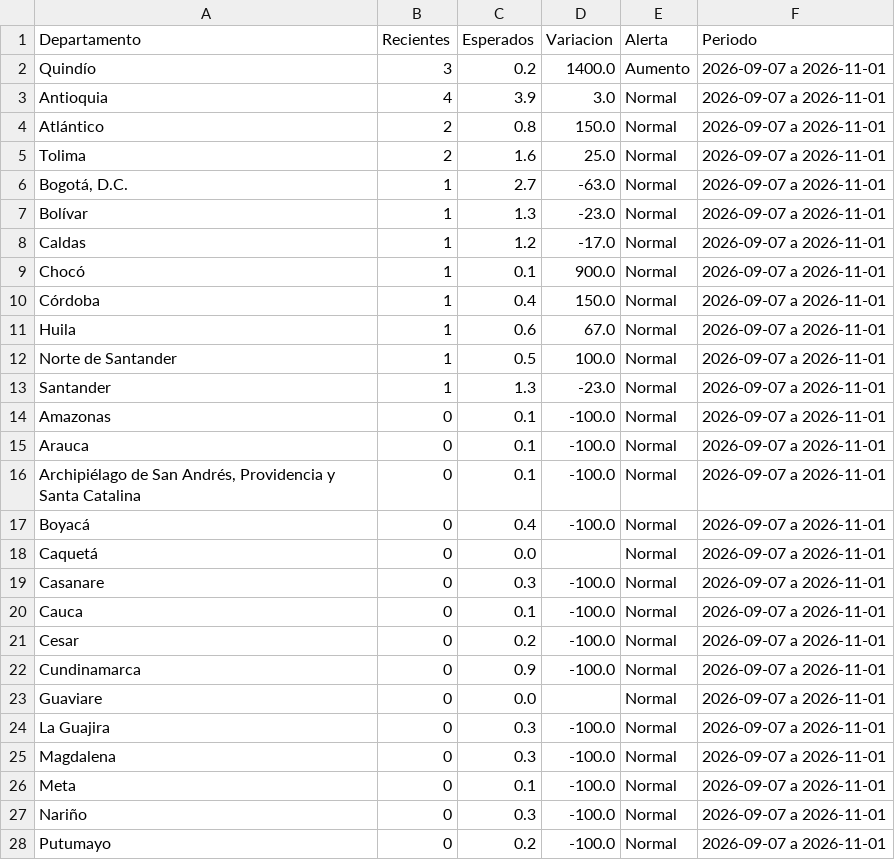
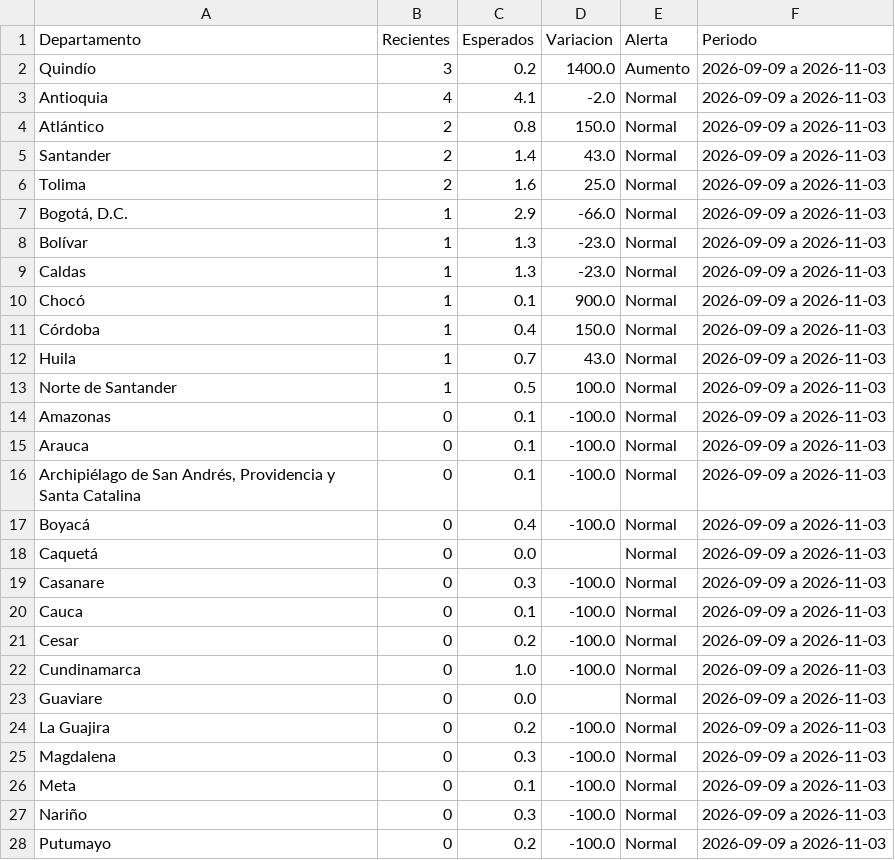
Before and after one commit to ICBF-Analitica/Monitoreo_de_medios, a CSV file: Data/hechos/alertas_departamentos.csv, drawn as a sheet; only a part is shown; the diff covers the shown part only.

```diff
--- a/Data/hechos/alertas_departamentos.csv
+++ b/Data/hechos/alertas_departamentos.csv
@@ -1,28 +1,28 @@
 Departamento,Recientes,Esperados,Variacion,Alerta,Periodo
-Quindío,3,0.2,1400.0,Aumento,2026-09-07 a 2026-11-01
-Antioquia,4,3.9,3.0,Normal,2026-09-07 a 2026-11-01
-Atlántico,2,0.8,150.0,Normal,2026-09-07 a 2026-11-01
-Tolima,2,1.6,25.0,Normal,2026-09-07 a 2026-11-01
-"Bogotá, D.C.",1,2.7,-63.0,Normal,2026-09-07 a 2026-11-01
-Bolívar,1,1.3,-23.0,Normal,2026-09-07 a 2026-11-01
-Caldas,1,1.2,-17.0,Normal,2026-09-07 a 2026-11-01
-Chocó,1,0.1,900.0,Normal,2026-09-07 a 2026-11-01
-Córdoba,1,0.4,150.0,Normal,2026-09-07 a 2026-11-01
-Huila,1,0.6,67.0,Normal,2026-09-07 a 2026-11-01
-Norte de Santander,1,0.5,100.0,Normal,2026-09-07 a 2026-11-01
-Santander,1,1.3,-23.0,Normal,2026-09-07 a 2026-11-01
-Amazonas,0,0.1,-100.0,Normal,2026-09-07 a 2026-11-01
-Arauca,0,0.1,-100.0,Normal,2026-09-07 a 2026-11-01
-"Archipiélago de San Andrés, Providencia y Santa Catalina",0,0.1,-100.0,Normal,2026-09-07 a 2026-11-01
-Boyacá,0,0.4,-100.0,Normal,2026-09-07 a 2026-11-01
-Caquetá,0,0.0,,Normal,2026-09-07 a 2026-11-01
-Casanare,0,0.3,-100.0,Normal,2026-09-07 a 2026-11-01
-Cauca,0,0.1,-100.0,Normal,2026-09-07 a 2026-11-01
-Cesar,0,0.2,-100.0,Normal,2026-09-07 a 2026-11-01
-Cundinamarca,0,0.9,-100.0,Normal,2026-09-07 a 2026-11-01
-Guaviare,0,0.0,,Normal,2026-09-07 a 2026-11-01
-La Guajira,0,0.3,-100.0,Normal,2026-09-07 a 2026-11-01
-Magdalena,0,0.3,-100.0,Normal,2026-09-07 a 2026-11-01
-Meta,0,0.1,-100.0,Normal,2026-09-07 a 2026-11-01
-Nariño,0,0.3,-100.0,Normal,2026-09-07 a 2026-11-01
-Putumayo,0,0.2,-100.0,Normal,2026-09-07 a 2026-11-01
+Quindío,3,0.2,1400.0,Aumento,2026-09-09 a 2026-11-03
+Antioquia,4,4.1,-2.0,Normal,2026-09-09 a 2026-11-03
+Atlántico,2,0.8,150.0,Normal,2026-09-09 a 2026-11-03
+Santander,2,1.4,43.0,Normal,2026-09-09 a 2026-11-03
+Tolima,2,1.6,25.0,Normal,2026-09-09 a 2026-11-03
+"Bogotá, D.C.",1,2.9,-66.0,Normal,2026-09-09 a 2026-11-03
+Bolívar,1,1.3,-23.0,Normal,2026-09-09 a 2026-11-03
+Caldas,1,1.3,-23.0,Normal,2026-09-09 a 2026-11-03
+Chocó,1,0.1,900.0,Normal,2026-09-09 a 2026-11-03
+Córdoba,1,0.4,150.0,Normal,2026-09-09 a 2026-11-03
+Huila,1,0.7,43.0,Normal,2026-09-09 a 2026-11-03
+Norte de Santander,1,0.5,100.0,Normal,2026-09-09 a 2026-11-03
+Amazonas,0,0.1,-100.0,Normal,2026-09-09 a 2026-11-03
+Arauca,0,0.1,-100.0,Normal,2026-09-09 a 2026-11-03
+"Archipiélago de San Andrés, Providencia y Santa Catalina",0,0.1,-100.0,Normal,2026-09-09 a 2026-11-03
+Boyacá,0,0.4,-100.0,Normal,2026-09-09 a 2026-11-03
+Caquetá,0,0.0,,Normal,2026-09-09 a 2026-11-03
+Casanare,0,0.3,-100.0,Normal,2026-09-09 a 2026-11-03
+Cauca,0,0.1,-100.0,Normal,2026-09-09 a 2026-11-03
+Cesar,0,0.2,-100.0,Normal,2026-09-09 a 2026-11-03
+Cundinamarca,0,1.0,-100.0,Normal,2026-09-09 a 2026-11-03
+Guaviare,0,0.0,,Normal,2026-09-09 a 2026-11-03
+La Guajira,0,0.2,-100.0,Normal,2026-09-09 a 2026-11-03
+Magdalena,0,0.3,-100.0,Normal,2026-09-09 a 2026-11-03
+Meta,0,0.1,-100.0,Normal,2026-09-09 a 2026-11-03
+Nariño,0,0.3,-100.0,Normal,2026-09-09 a 2026-11-03
+Putumayo,0,0.2,-100.0,Normal,2026-09-09 a 2026-11-03
```
Also changed, not shown: 5 edited cells elsewhere in this file, Data/hechos/brecha_departamentos.csv, Data/hechos/brecha_municipios.csv, 4 other files.
